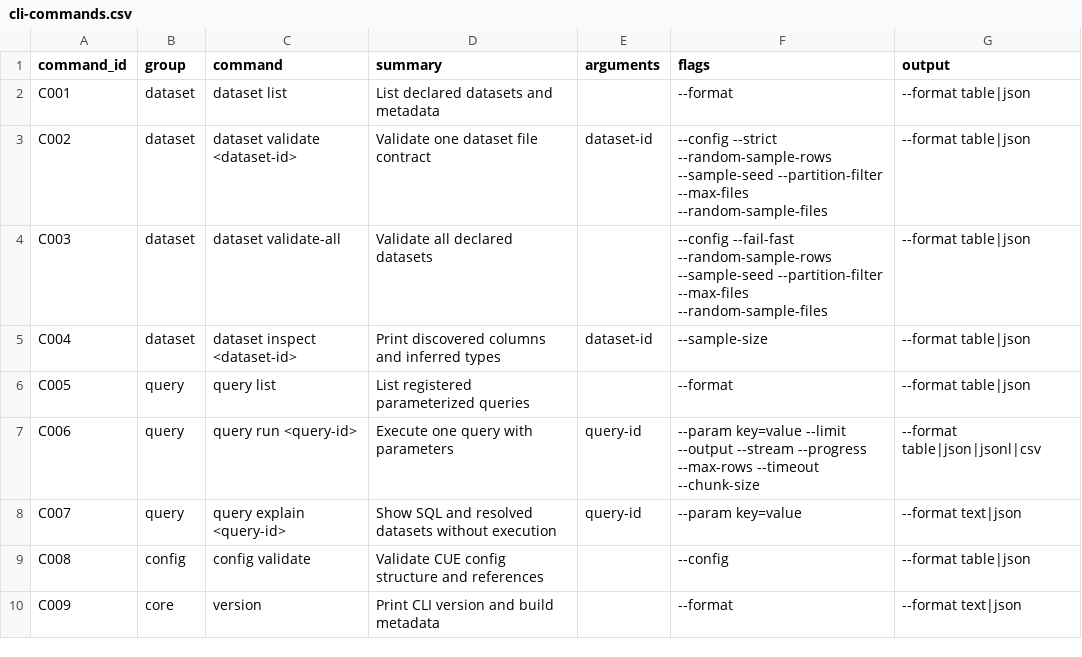
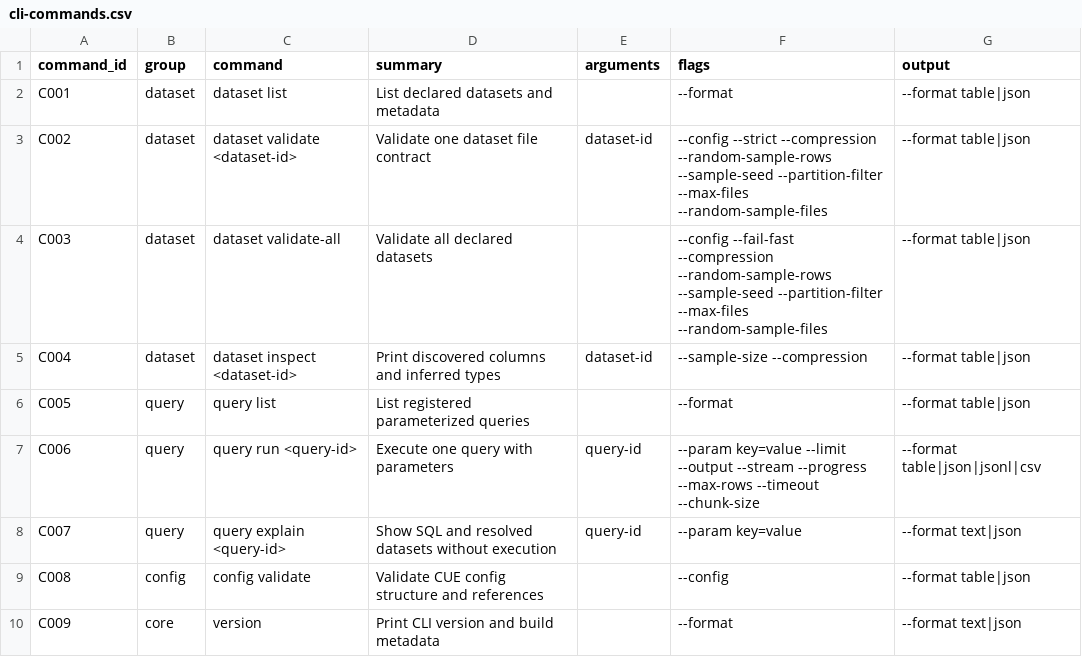
Before and after one commit to flarebyte/quick-quack-quest, a CSV file: doc/design-meta/examples/catalog/cli-commands.csv, drawn as a sheet.

```diff
--- a/doc/design-meta/examples/catalog/cli-commands.csv
+++ b/doc/design-meta/examples/catalog/cli-commands.csv
@@ -2,5 +2,5 @@ command_id,group,command,summary,arguments,flags,output
 C001,dataset,dataset list,List declared datasets and metadata,,--format,--format table|json
-C002,dataset,dataset validate <dataset-id>,Validate one dataset file contract,dataset-id,--config --strict --random-sample-rows --sample-seed --partition-filter --max-files --random-sample-files,--format table|json
-C003,dataset,dataset validate-all,Validate all declared datasets,,--config --fail-fast --random-sample-rows --sample-seed --partition-filter --max-files --random-sample-files,--format table|json
-C004,dataset,dataset inspect <dataset-id>,Print discovered columns and inferred types,dataset-id,--sample-size,--format table|json
+C002,dataset,dataset validate <dataset-id>,Validate one dataset file contract,dataset-id,--config --strict --compression --random-sample-rows --sample-seed --partition-filter --max-files --random-sample-files,--format table|json
+C003,dataset,dataset validate-all,Validate all declared datasets,,--config --fail-fast --compression --random-sample-rows --sample-seed --partition-filter --max-files --random-sample-files,--format table|json
+C004,dataset,dataset inspect <dataset-id>,Print discovered columns and inferred types,dataset-id,--sample-size --compression,--format table|json
 C005,query,query list,List registered parameterized queries,,--format,--format table|json
```
Also changed, not shown: doc/design-meta/examples/catalog/datasets.csv, doc/design-meta/examples/catalog/features.csv, 5 other files.
